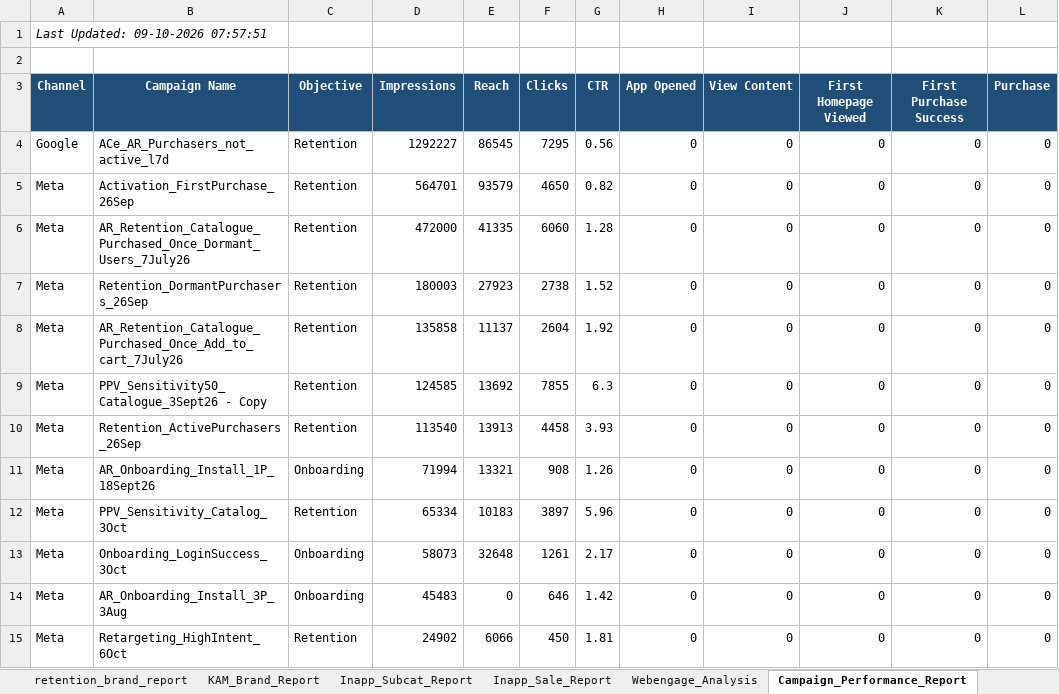
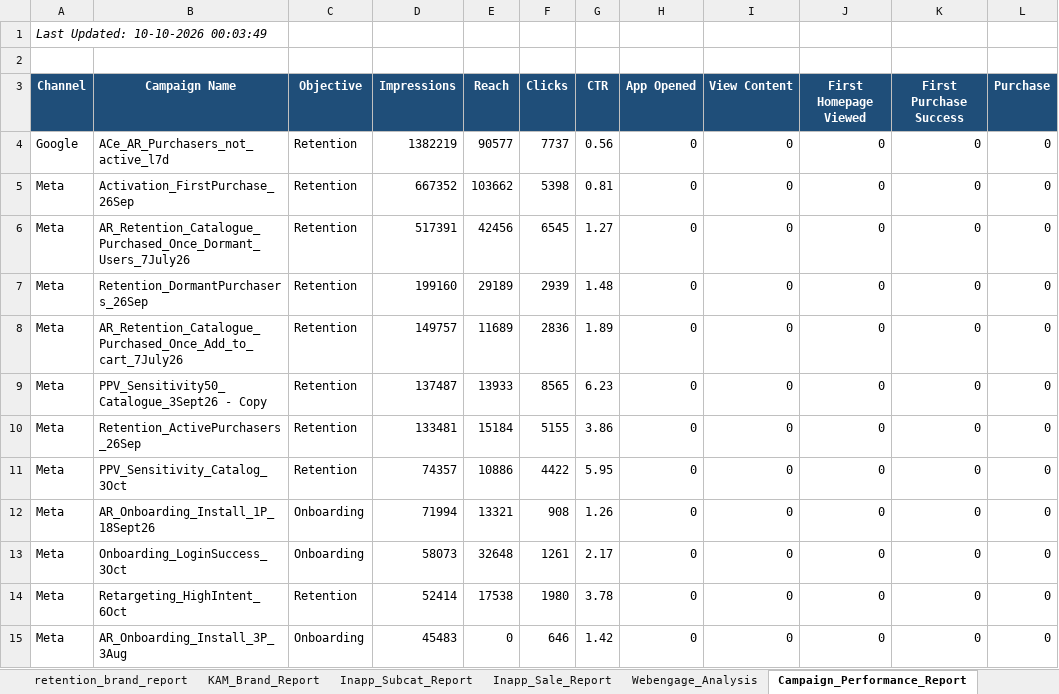
Before and after one commit to ankitbk-gm/auto_ads_report_bot, an Excel workbook: reports/Team Wise Cost.xlsx, sheet Campaign_Performance_Report, drawn as a sheet; values as stored, in another font and other column widths than the file's, no borders; removed rows and columns are numbered as before the commit, all else as after; the diff names each change by its address in the sheet, - before the commit and + after, or states it on an @@ line.

```diff
--- a/reports/Team Wise Cost.xlsx (sheet Campaign_Performance_Report)
+++ b/reports/Team Wise Cost.xlsx (sheet Campaign_Performance_Report)
-A1 (Channel): Last Updated: 09-10-2026 07:57:51
+A1 (Channel): Last Updated: 10-10-2026 00:03:49
-D4 (Impressions): 1292227
+D4 (Impressions): 1382219
-E4 (Reach): 86545
+E4 (Reach): 90577
-F4 (Clicks): 7295
+F4 (Clicks): 7737
-D5 (Impressions): 564701
+D5 (Impressions): 667352
-E5 (Reach): 93579
+E5 (Reach): 103662
-F5 (Clicks): 4650
+F5 (Clicks): 5398
-G5 (CTR): 0.82
+G5 (CTR): 0.81
-D6 (Impressions): 472000
+D6 (Impressions): 517391
-E6 (Reach): 41335
+E6 (Reach): 42456
-F6 (Clicks): 6060
+F6 (Clicks): 6545
-G6 (CTR): 1.28
+G6 (CTR): 1.27
-D7 (Impressions): 180003
+D7 (Impressions): 199160
-E7 (Reach): 27923
+E7 (Reach): 29189
-F7 (Clicks): 2738
+F7 (Clicks): 2939
-G7 (CTR): 1.52
+G7 (CTR): 1.48
-D8 (Impressions): 135858
+D8 (Impressions): 149757
-E8 (Reach): 11137
+E8 (Reach): 11689
-F8 (Clicks): 2604
+F8 (Clicks): 2836
-G8 (CTR): 1.92
+G8 (CTR): 1.89
-D9 (Impressions): 124585
+D9 (Impressions): 137487
-E9 (Reach): 13692
+E9 (Reach): 13933
-F9 (Clicks): 7855
+F9 (Clicks): 8565
-G9 (CTR): 6.3
+G9 (CTR): 6.23
-D10 (Impressions): 113540
+D10 (Impressions): 133481
-E10 (Reach): 13913
+E10 (Reach): 15184
-F10 (Clicks): 4458
+F10 (Clicks): 5155
-G10 (CTR): 3.93
+G10 (CTR): 3.86
+row 11: Meta | PPV_Sensitivity_Catalog_3Oct | Retention | 74357 | 10886 | 4422 | 5.95 | 0 | 0 | 0 | 0 | 0
-row 12: Meta | PPV_Sensitivity_Catalog_3Oct | Retention | 65334 | 10183 | 3897 | 5.96 | 0 | 0 | 0 | 0 | 0
+row 14: Meta | Retargeting_HighIntent_6Oct | Retention | 52414 | 17538 | 1980 | 3.78 | 0 | 0 | 0 | 0 | 0
-row 15: Meta | Retargeting_HighIntent_6Oct | Retention | 24902 | 6066 | 450 | 1.81 | 0 | 0 | 0 | 0 | 0
```
Also changed, not shown: sheet retention_brand_report, sheet Team Wise Cost, sheet Onboarding_report, sheet KAM_Brand_Report, sheet Inapp_Sale_Report, sheet Inapp_Subcat_Report, 1 more sheet.
